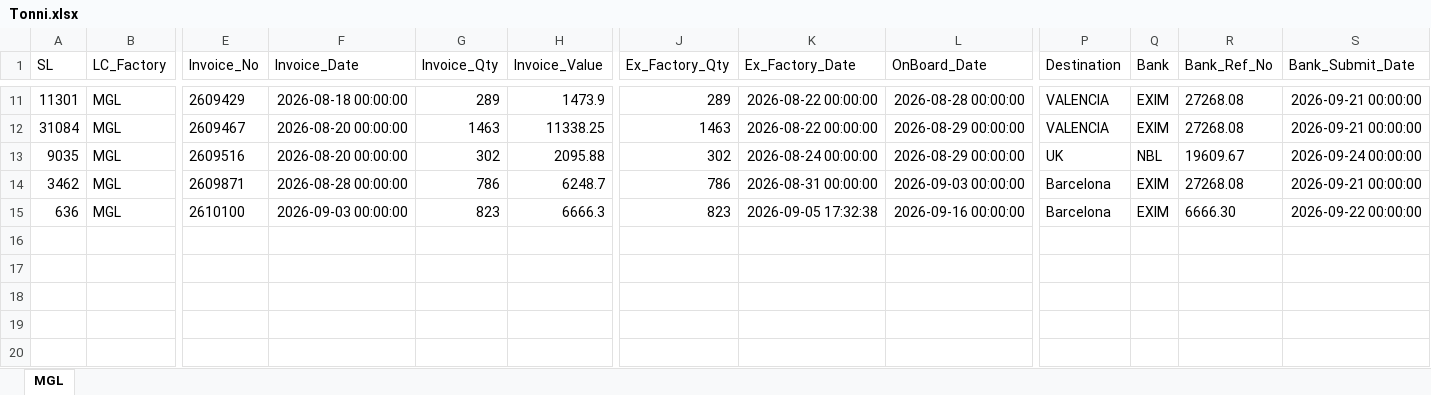
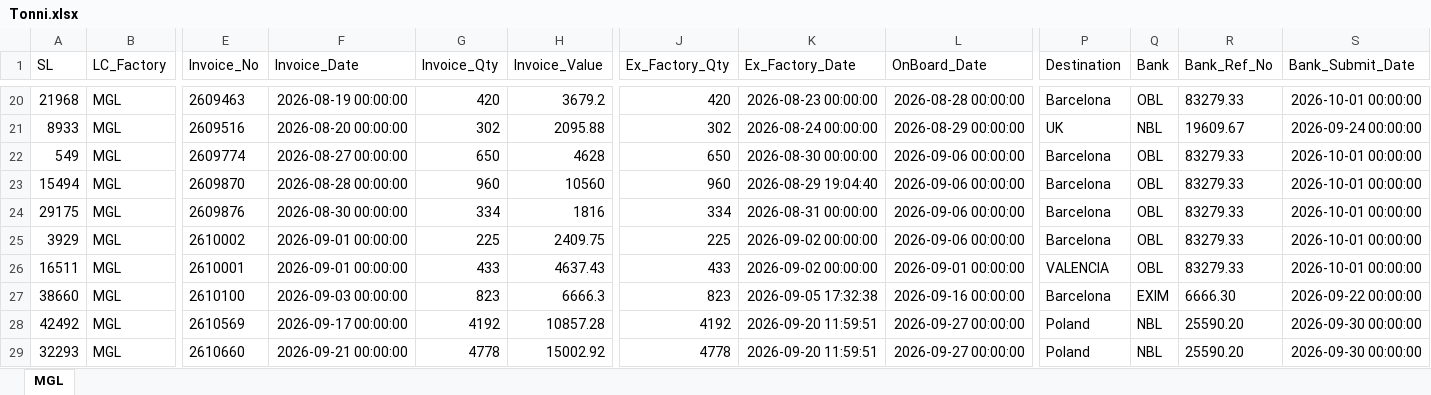
Before and after one commit to dev-Sujon/Export_Invoice_Data, an Excel workbook: OUTPUT/RealizeReports/Tonni.xlsx, sheet MGL, drawn as a sheet; only a part is shown, gaps mark what is left out; values as stored, in another font and other column widths than the file's, no borders; table styles not drawn; removed rows and columns are numbered as before the commit, all else as after; rows hold the shown columns only; the diff covers the shown part only; the diff names each change by its address in the sheet, - before the commit and + after, or states it on an @@ line.

```diff
--- a/OUTPUT/RealizeReports/Tonni.xlsx (sheet MGL)
+++ b/OUTPUT/RealizeReports/Tonni.xlsx (sheet MGL)
-A20 (SL): 11301
+A20 (SL): 21968
-E20 (Invoice_No): 2609429
+E20 (Invoice_No): 2609463
-F20 (Invoice_Date): 2026-08-18 00:00:00
+F20 (Invoice_Date): 2026-08-19 00:00:00
-G20 (Invoice_Qty): 289
+G20 (Invoice_Qty): 420
-H20 (Invoice_Value): 1473.9
+H20 (Invoice_Value): 3679.2
-J20 (Ex_Factory_Qty): 289
+J20 (Ex_Factory_Qty): 420
-K20 (Ex_Factory_Date): 2026-08-22 00:00:00
+K20 (Ex_Factory_Date): 2026-08-23 00:00:00
-P20 (Destination): VALENCIA
+P20 (Destination): Barcelona
-Q20 (Bank): EXIM
+Q20 (Bank): OBL
-R20 (Bank_Ref_No): 27268.08
+R20 (Bank_Ref_No): 83279.33
-S20 (Bank_Submit_Date): 2026-09-21 00:00:00
+S20 (Bank_Submit_Date): 2026-10-01 00:00:00
-row 12: 31084 | MGL | 2609467 | 2026-08-20 00:00:00 | 1463 | 11338.25 | 1463 | 2026-08-22 00:00:00 | 2026-08-29 00:00:00 | VALENCIA | EXIM | 27268.08 | 2026-09-21 00:00:00
-A21 (SL): 9035
+A21 (SL): 8933
+row 22: 549 | MGL | 2609774 | 2026-08-27 00:00:00 | 650 | 4628 | 650 | 2026-08-30 00:00:00 | 2026-09-06 00:00:00 | Barcelona | OBL | 83279.33 | 2026-10-01 00:00:00
+row 23: 15494 | MGL | 2609870 | 2026-08-28 00:00:00 | 960 | 10560 | 960 | 2026-08-29 19:04:40 | 2026-09-06 00:00:00 | Barcelona | OBL | 83279.33 | 2026-10-01 00:00:00
-A24 (SL): 3462
+A24 (SL): 29175
-E24 (Invoice_No): 2609871
+E24 (Invoice_No): 2609876
-F24 (Invoice_Date): 2026-08-28 00:00:00
+F24 (Invoice_Date): 2026-08-30 00:00:00
-G24 (Invoice_Qty): 786
+G24 (Invoice_Qty): 334
-H24 (Invoice_Value): 6248.7
+H24 (Invoice_Value): 1816
-J24 (Ex_Factory_Qty): 786
+J24 (Ex_Factory_Qty): 334
-L24 (OnBoard_Date): 2026-09-03 00:00:00
+L24 (OnBoard_Date): 2026-09-06 00:00:00
-Q24 (Bank): EXIM
+Q24 (Bank): OBL
-R24 (Bank_Ref_No): 27268.08
+R24 (Bank_Ref_No): 83279.33
-S24 (Bank_Submit_Date): 2026-09-21 00:00:00
+S24 (Bank_Submit_Date): 2026-10-01 00:00:00
+row 25: 3929 | MGL | 2610002 | 2026-09-01 00:00:00 | 225 | 2409.75 | 225 | 2026-09-02 00:00:00 | 2026-09-06 00:00:00 | Barcelona | OBL | 83279.33 | 2026-10-01 00:00:00
+row 26: 16511 | MGL | 2610001 | 2026-09-01 00:00:00 | 433 | 4637.43 | 433 | 2026-09-02 00:00:00 | 2026-09-01 00:00:00 | VALENCIA | OBL | 83279.33 | 2026-10-01 00:00:00
-A27 (SL): 636
+A27 (SL): 38660
+row 28: 42492 | MGL | 2610569 | 2026-09-17 00:00:00 | 4192 | 10857.28 | 4192 | 2026-09-20 11:59:51 | 2026-09-27 00:00:00 | Poland | NBL | 25590.20 | 2026-09-30 00:00:00
+row 29: 32293 | MGL | 2610660 | 2026-09-21 00:00:00 | 4778 | 15002.92 | 4778 | 2026-09-20 11:59:51 | 2026-09-27 00:00:00 | Poland | NBL | 25590.20 | 2026-09-30 00:00:00
```
Also changed, not shown: 10 added rows, 1 removed row and 19 edited cells elsewhere in this sheet, OUTPUT/BankSubmitPending.xlsx, OUTPUT/ExFactoryPending.xlsx, 10 other files.
